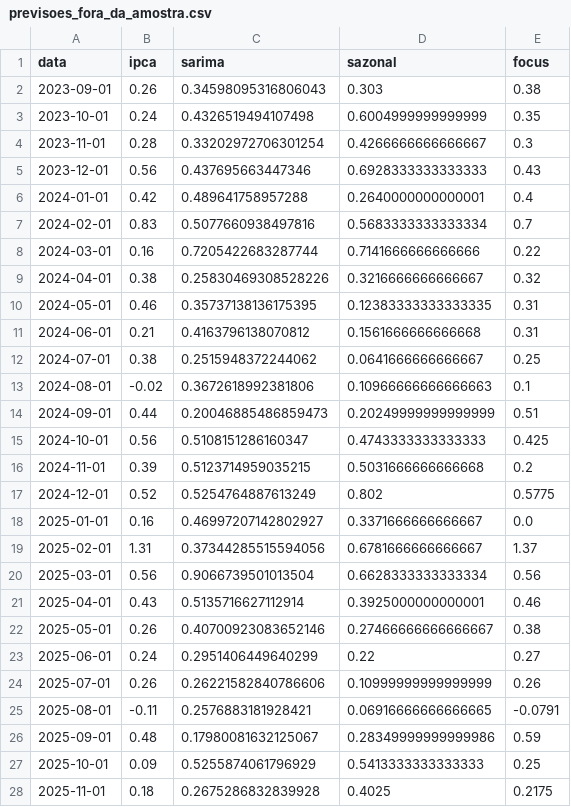
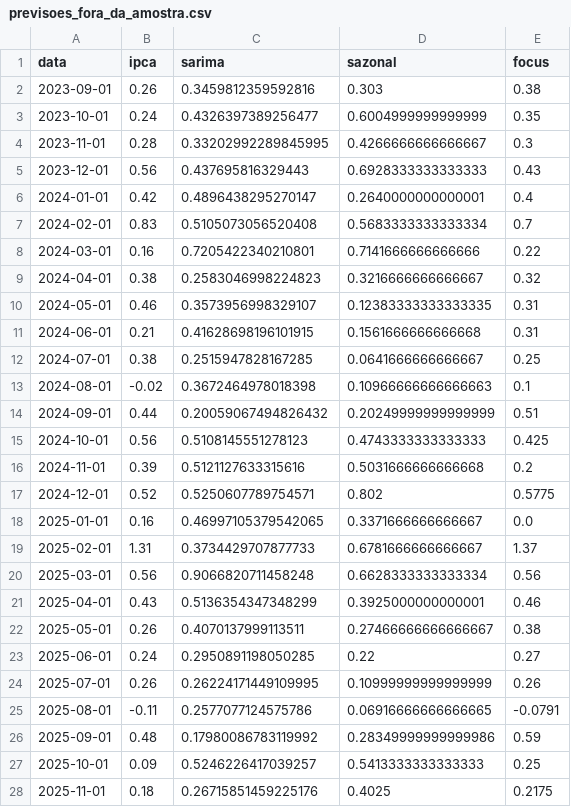
Before and after one commit to alexandrepsaldanha/monitor-inflacao, a CSV file: output/tabelas/previsoes_fora_da_amostra.csv, drawn as a sheet; only a part is shown; the diff covers the shown part only.

```diff
--- a/output/tabelas/previsoes_fora_da_amostra.csv
+++ b/output/tabelas/previsoes_fora_da_amostra.csv
@@ -1,28 +1,28 @@
 data,ipca,sarima,sazonal,focus
-2023-09-01,0.26,0.34598095316806043,0.303,0.38
-2023-10-01,0.24,0.4326519494107498,0.6004999999999999,0.35
-2023-11-01,0.28,0.33202972706301254,0.4266666666666667,0.3
-2023-12-01,0.56,0.437695663447346,0.6928333333333333,0.43
-2024-01-01,0.42,0.489641758957288,0.2640000000000001,0.4
-2024-02-01,0.83,0.5077660938497816,0.5683333333333334,0.7
-2024-03-01,0.16,0.7205422683287744,0.7141666666666666,0.22
-2024-04-01,0.38,0.25830469308528226,0.3216666666666667,0.32
-2024-05-01,0.46,0.35737138136175395,0.12383333333333335,0.31
-2024-06-01,0.21,0.4163796138070812,0.1561666666666668,0.31
-2024-07-01,0.38,0.2515948372244062,0.0641666666666667,0.25
-2024-08-01,-0.02,0.3672618992381806,0.10966666666666663,0.1
-2024-09-01,0.44,0.20046885486859473,0.20249999999999999,0.51
-2024-10-01,0.56,0.5108151286160347,0.4743333333333333,0.425
-2024-11-01,0.39,0.5123714959035215,0.5031666666666668,0.2
-2024-12-01,0.52,0.5254764887613249,0.802,0.5775
-2025-01-01,0.16,0.46997207142802927,0.3371666666666667,0.0
-2025-02-01,1.31,0.37344285515594056,0.6781666666666667,1.37
-2025-03-01,0.56,0.9066739501013504,0.6628333333333334,0.56
-2025-04-01,0.43,0.5135716627112914,0.3925000000000001,0.46
-2025-05-01,0.26,0.40700923083652146,0.27466666666666667,0.38
-2025-06-01,0.24,0.2951406449640299,0.22,0.27
-2025-07-01,0.26,0.26221582840786606,0.10999999999999999,0.26
-2025-08-01,-0.11,0.2576883181928421,0.06916666666666665,-0.0791
-2025-09-01,0.48,0.17980081632125067,0.28349999999999986,0.59
-2025-10-01,0.09,0.5255874061796929,0.5413333333333333,0.25
-2025-11-01,0.18,0.2675286832839928,0.4025,0.2175
+2023-09-01,0.26,0.3459812359592816,0.303,0.38
+2023-10-01,0.24,0.4326397389256477,0.6004999999999999,0.35
+2023-11-01,0.28,0.33202992289845995,0.4266666666666667,0.3
+2023-12-01,0.56,0.437695816329443,0.6928333333333333,0.43
+2024-01-01,0.42,0.4896438295270147,0.2640000000000001,0.4
+2024-02-01,0.83,0.5105073056520408,0.5683333333333334,0.7
+2024-03-01,0.16,0.7205422340210801,0.7141666666666666,0.22
+2024-04-01,0.38,0.2583046998224823,0.3216666666666667,0.32
+2024-05-01,0.46,0.3573956998329107,0.12383333333333335,0.31
+2024-06-01,0.21,0.41628698196101915,0.1561666666666668,0.31
+2024-07-01,0.38,0.2515947828167285,0.0641666666666667,0.25
+2024-08-01,-0.02,0.3672464978018398,0.10966666666666663,0.1
+2024-09-01,0.44,0.20059067494826432,0.20249999999999999,0.51
+2024-10-01,0.56,0.5108145551278123,0.4743333333333333,0.425
+2024-11-01,0.39,0.5121127633315616,0.5031666666666668,0.2
+2024-12-01,0.52,0.5250607789754571,0.802,0.5775
+2025-01-01,0.16,0.46997105379542065,0.3371666666666667,0.0
+2025-02-01,1.31,0.3734429707877733,0.6781666666666667,1.37
+2025-03-01,0.56,0.9066820711458248,0.6628333333333334,0.56
+2025-04-01,0.43,0.5136354347348299,0.3925000000000001,0.46
+2025-05-01,0.26,0.4070137999113511,0.27466666666666667,0.38
+2025-06-01,0.24,0.2950891198050285,0.22,0.27
+2025-07-01,0.26,0.26224171449109995,0.10999999999999999,0.26
+2025-08-01,-0.11,0.2577077124575786,0.06916666666666665,-0.0791
+2025-09-01,0.48,0.17980086783119992,0.28349999999999986,0.59
+2025-10-01,0.09,0.5246226417039257,0.5413333333333333,0.25
+2025-11-01,0.18,0.26715851459225176,0.4025,0.2175
```
Also changed, not shown: 9 edited cells elsewhere in this file, output/tabelas/metricas_fora_da_amostra.csv, output/tabelas/projecao.csv, 5 other files.
